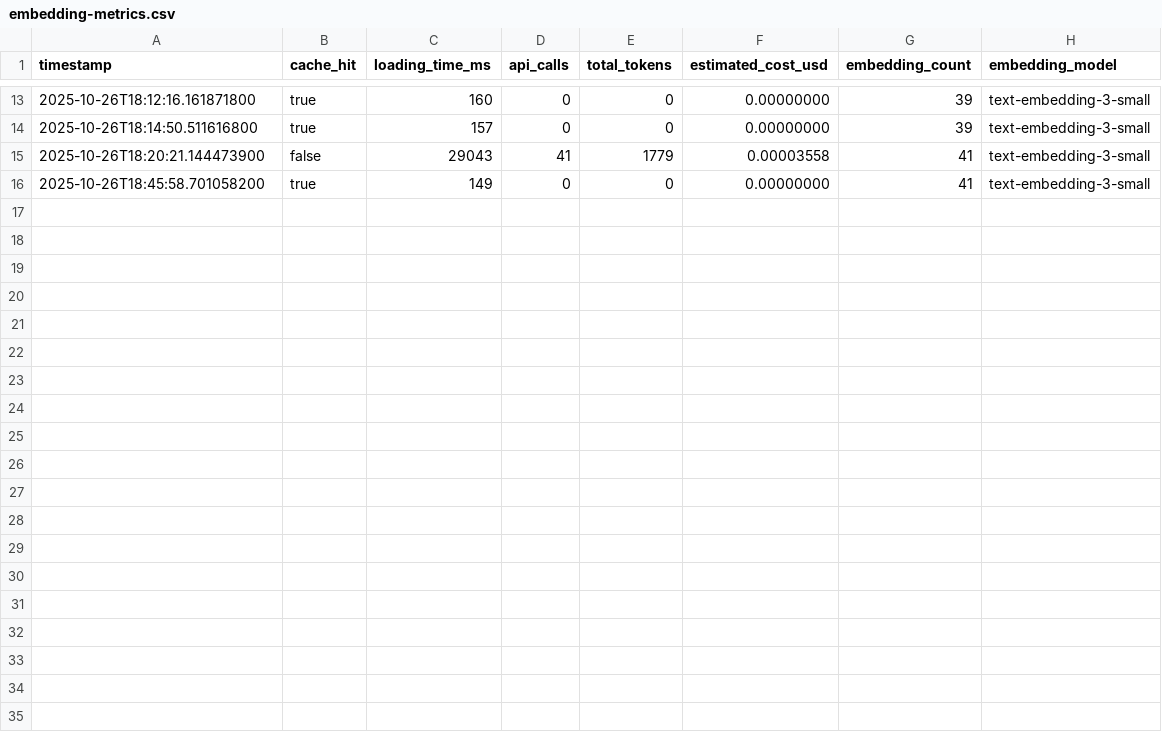
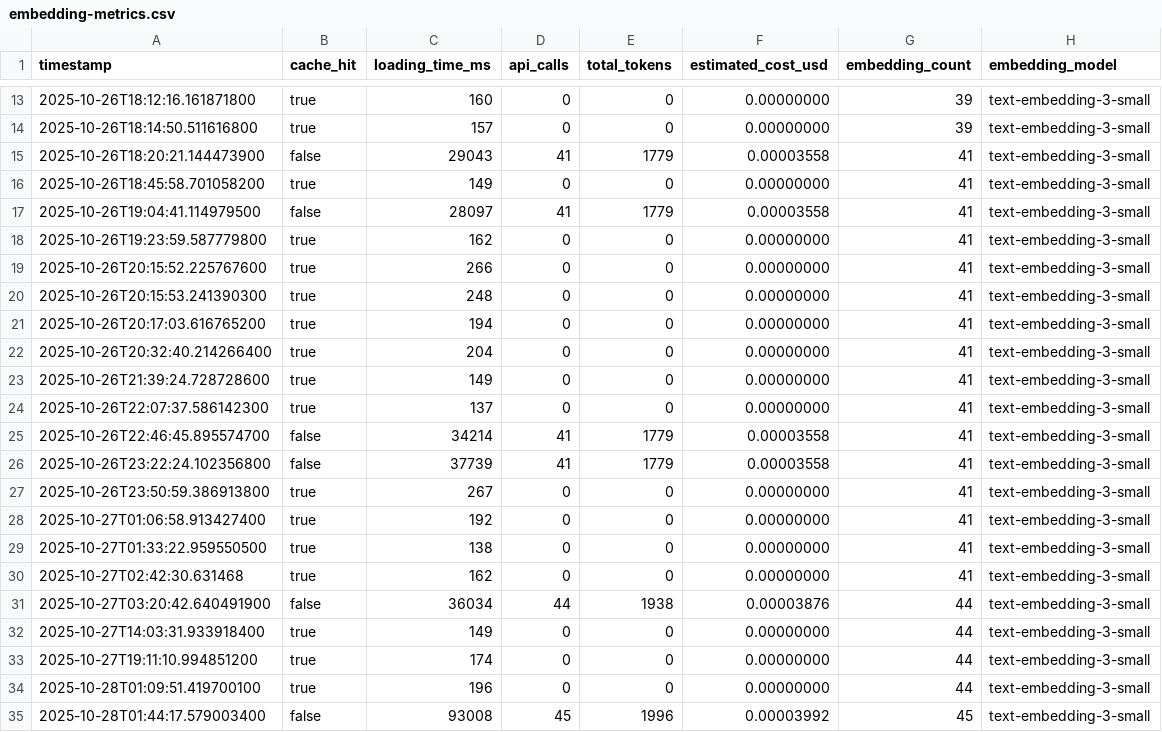
Before and after one commit to ramyeonzoa/unibook, a CSV file: data/embedding-metrics.csv, drawn as a sheet; only a part is shown, gaps mark what is left out.

```diff
--- a/data/embedding-metrics.csv
+++ b/data/embedding-metrics.csv
@@ -16 +16,20 @@ timestamp,cache_hit,loading_time_ms,api_calls,total_tokens,estimated_cost_usd,em
 2025-10-26T18:45:58.701058200,true,149,0,0,0.00000000,41,text-embedding-3-small
+2025-10-26T19:04:41.114979500,false,28097,41,1779,0.00003558,41,text-embedding-3-small
+2025-10-26T19:23:59.587779800,true,162,0,0,0.00000000,41,text-embedding-3-small
+2025-10-26T20:15:52.225767600,true,266,0,0,0.00000000,41,text-embedding-3-small
+2025-10-26T20:15:53.241390300,true,248,0,0,0.00000000,41,text-embedding-3-small
+2025-10-26T20:17:03.616765200,true,194,0,0,0.00000000,41,text-embedding-3-small
+2025-10-26T20:32:40.214266400,true,204,0,0,0.00000000,41,text-embedding-3-small
+2025-10-26T21:39:24.728728600,true,149,0,0,0.00000000,41,text-embedding-3-small
+2025-10-26T22:07:37.586142300,true,137,0,0,0.00000000,41,text-embedding-3-small
+2025-10-26T22:46:45.895574700,false,34214,41,1779,0.00003558,41,text-embedding-3-small
+2025-10-26T23:22:24.102356800,false,37739,41,1779,0.00003558,41,text-embedding-3-small
+2025-10-26T23:50:59.386913800,true,267,0,0,0.00000000,41,text-embedding-3-small
+2025-10-27T01:06:58.913427400,true,192,0,0,0.00000000,41,text-embedding-3-small
+2025-10-27T01:33:22.959550500,true,138,0,0,0.00000000,41,text-embedding-3-small
+2025-10-27T02:42:30.631468,true,162,0,0,0.00000000,41,text-embedding-3-small
+2025-10-27T03:20:42.640491900,false,36034,44,1938,0.00003876,44,text-embedding-3-small
+2025-10-27T14:03:31.933918400,true,149,0,0,0.00000000,44,text-embedding-3-small
+2025-10-27T19:11:10.994851200,true,174,0,0,0.00000000,44,text-embedding-3-small
+2025-10-28T01:09:51.419700100,true,196,0,0,0.00000000,44,text-embedding-3-small
+2025-10-28T01:44:17.579003400,false,93008,45,1996,0.00003992,45,text-embedding-3-small
```
Also changed, not shown: data/evaluation-summary.csv, 21 other files.
